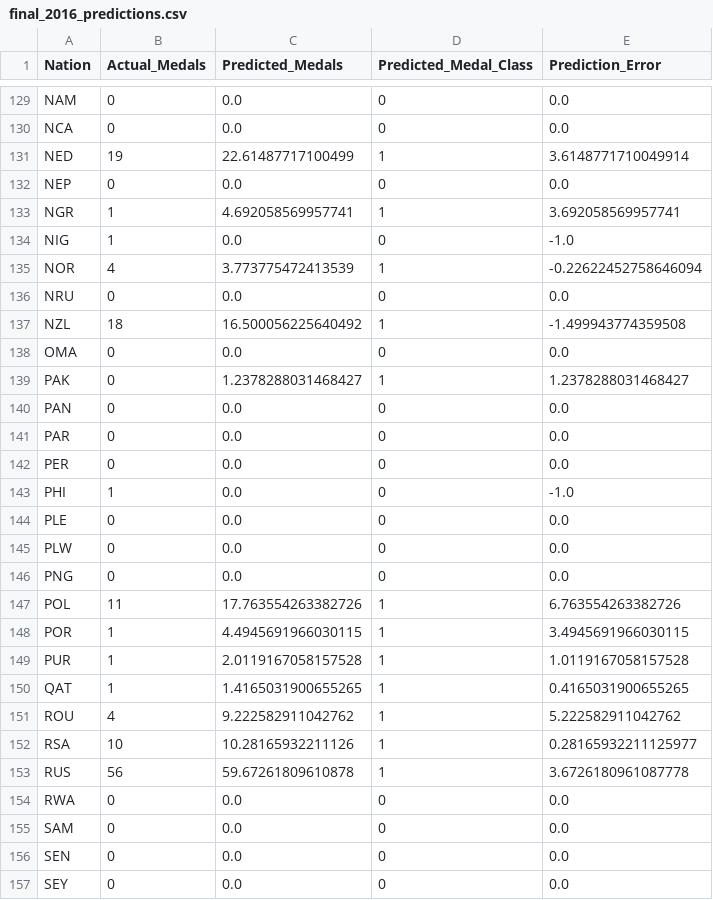
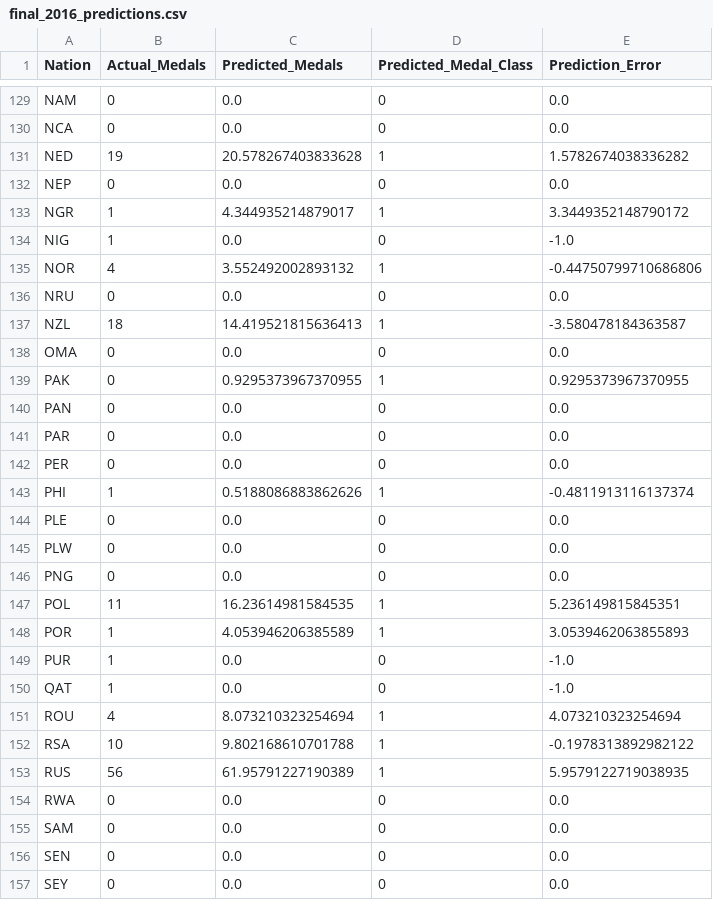
Before and after one commit to disha-bose-8/olympics-medal-prediction, a CSV file: results/final_2016_predictions.csv, drawn as a sheet; only a part is shown, gaps mark what is left out; the diff covers the shown part only.

Commit message:
switch to the paper's 13 features, add gradient boosting results

```diff
--- a/results/final_2016_predictions.csv
+++ b/results/final_2016_predictions.csv
@@ -130,11 +130,11 @@ NAM,0,0.0,0,0.0
 NCA,0,0.0,0,0.0
-NED,19,22.61487717100499,1,3.6148771710049914
+NED,19,20.578267403833628,1,1.5782674038336282
 NEP,0,0.0,0,0.0
-NGR,1,4.692058569957741,1,3.692058569957741
+NGR,1,4.344935214879017,1,3.3449352148790172
 NIG,1,0.0,0,-1.0
-NOR,4,3.773775472413539,1,-0.22622452758646094
+NOR,4,3.552492002893132,1,-0.44750799710686806
 NRU,0,0.0,0,0.0
-NZL,18,16.500056225640492,1,-1.499943774359508
+NZL,18,14.419521815636413,1,-3.580478184363587
 OMA,0,0.0,0,0.0
-PAK,0,1.2378288031468427,1,1.2378288031468427
+PAK,0,0.9295373967370955,1,0.9295373967370955
 PAN,0,0.0,0,0.0
@@ -142,3 +142,3 @@ PAR,0,0.0,0,0.0
 PER,0,0.0,0,0.0
-PHI,1,0.0,0,-1.0
+PHI,1,0.5188086883862626,1,-0.4811913116137374
 PLE,0,0.0,0,0.0
@@ -146,9 +146,9 @@ PLW,0,0.0,0,0.0
 PNG,0,0.0,0,0.0
-POL,11,17.763554263382726,1,6.763554263382726
-POR,1,4.4945691966030115,1,3.4945691966030115
-PUR,1,2.0119167058157528,1,1.0119167058157528
-QAT,1,1.4165031900655265,1,0.4165031900655265
-ROU,4,9.222582911042762,1,5.222582911042762
-RSA,10,10.28165932211126,1,0.28165932211125977
-RUS,56,59.67261809610878,1,3.6726180961087778
+POL,11,16.23614981584535,1,5.236149815845351
+POR,1,4.053946206385589,1,3.0539462063855893
+PUR,1,0.0,0,-1.0
+QAT,1,0.0,0,-1.0
+ROU,4,8.073210323254694,1,4.073210323254694
+RSA,10,9.802168610701788,1,-0.1978313892982122
+RUS,56,61.95791227190389,1,5.9579122719038935
 RWA,0,0.0,0,0.0
```
Also changed, not shown: 139 edited cells elsewhere in this file, results/compare_classification_2012.csv, results/compare_regression_2012.csv, 8 other files.
